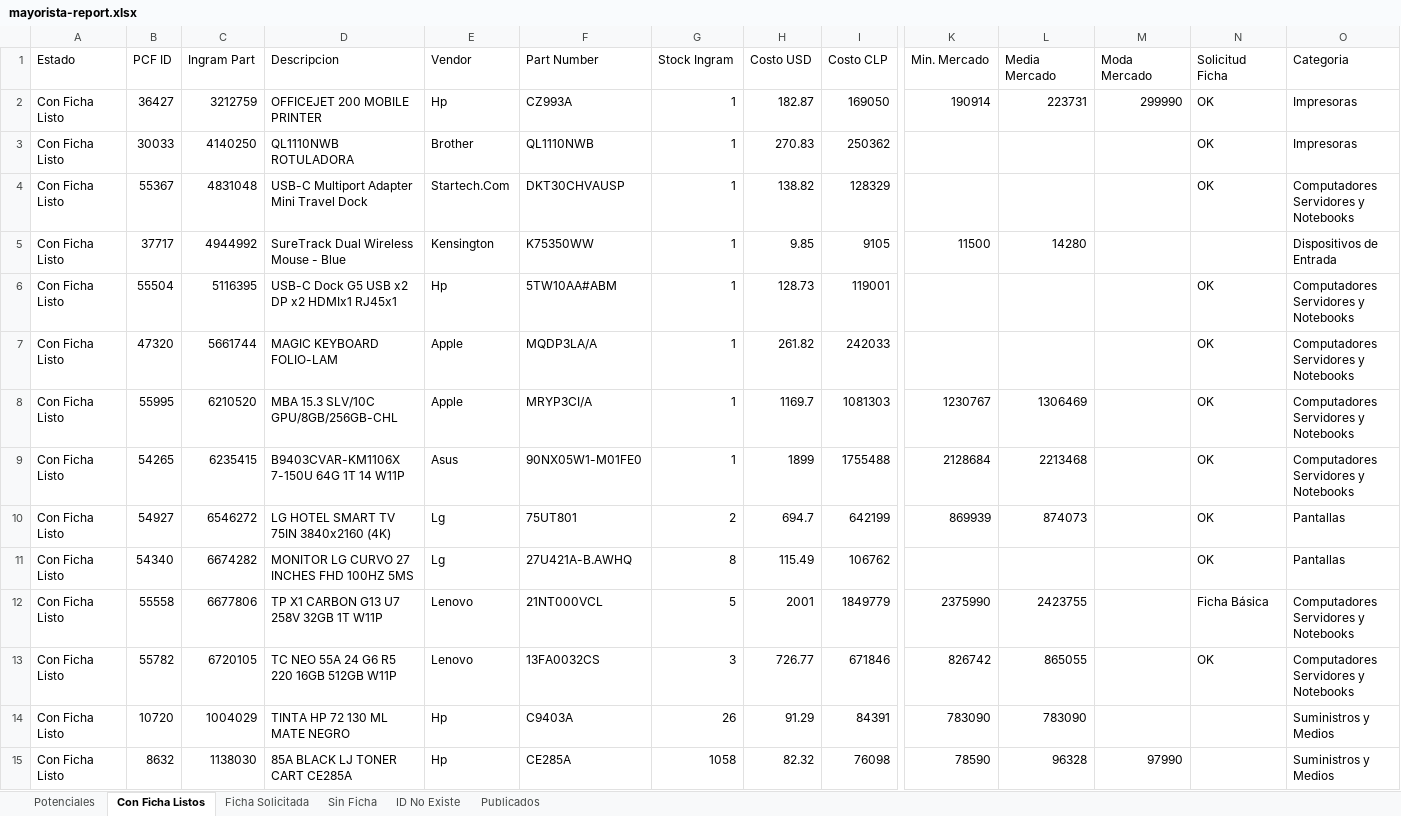
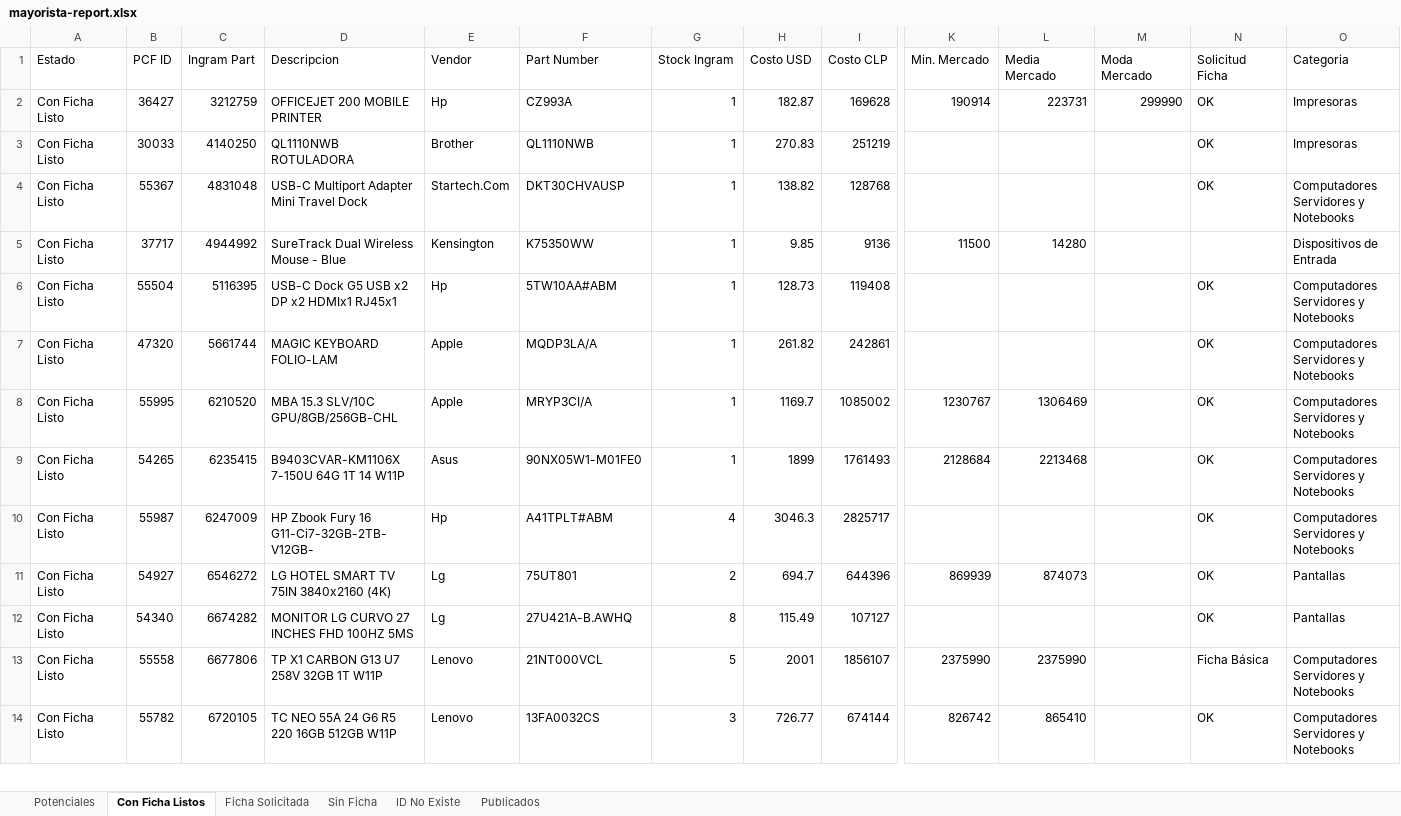
Before and after one commit to aincatoni/pcfactory-monitor-mayoristas, an Excel workbook: mayorista-report.xlsx, sheet Con Ficha Listos, drawn as a sheet; only a part is shown, gaps mark what is left out; values as stored, in another font and other column widths than the file's, no borders; removed rows and columns are numbered as before the commit, all else as after; rows hold the shown columns only; the diff covers the shown part only; the diff names each change by its address in the sheet, - before the commit and + after, or states it on an @@ line.

```diff
--- a/mayorista-report.xlsx (sheet Con Ficha Listos)
+++ b/mayorista-report.xlsx (sheet Con Ficha Listos)
-I2 (Costo CLP): 169050
+I2 (Costo CLP): 169628
-I3 (Costo CLP): 250362
+I3 (Costo CLP): 251219
-I4 (Costo CLP): 128329
+I4 (Costo CLP): 128768
-I5 (Costo CLP): 9105
+I5 (Costo CLP): 9136
-I6 (Costo CLP): 119001
+I6 (Costo CLP): 119408
-I7 (Costo CLP): 242033
+I7 (Costo CLP): 242861
-I8 (Costo CLP): 1081303
+I8 (Costo CLP): 1085002
-I9 (Costo CLP): 1755488
+I9 (Costo CLP): 1761493
+row 10: Con Ficha Listo | 55987 | 6247009 | HP Zbook Fury 16 G11-Ci7-32GB-2TB-V12GB- | Hp | A41TPLT#ABM | 4 | 3046.3 | 2825717 |  |  |  | OK | Computadores Servidores y Notebooks
-I11 (Costo CLP): 642199
+I11 (Costo CLP): 644396
-I12 (Costo CLP): 106762
+I12 (Costo CLP): 107127
-I13 (Costo CLP): 1849779
+I13 (Costo CLP): 1856107
-L13 (Media Mercado): 2423755
+L13 (Media Mercado): 2375990
-I14 (Costo CLP): 671846
+I14 (Costo CLP): 674144
-L14 (Media Mercado): 865055
+L14 (Media Mercado): 865410
-row 14: Con Ficha Listo | 10720 | 1004029 | TINTA HP 72 130 ML MATE NEGRO | Hp | C9403A | 26 | 91.29 | 84391 | 783090 | 783090 |  |  | Suministros y Medios
-row 15: Con Ficha Listo | 8632 | 1138030 | 85A BLACK LJ TONER CART CE285A | Hp | CE285A | 1058 | 82.32 | 76098 | 78590 | 96328 | 97990 |  | Suministros y Medios
```
Also changed, not shown: 61 added rows, 60 removed rows and 144 edited cells elsewhere in this sheet, sheet Potenciales, sheet Publicados, sheet ID No Existe, sheet Ficha Solicitada, sheet Sin Ficha, 2 other files.
